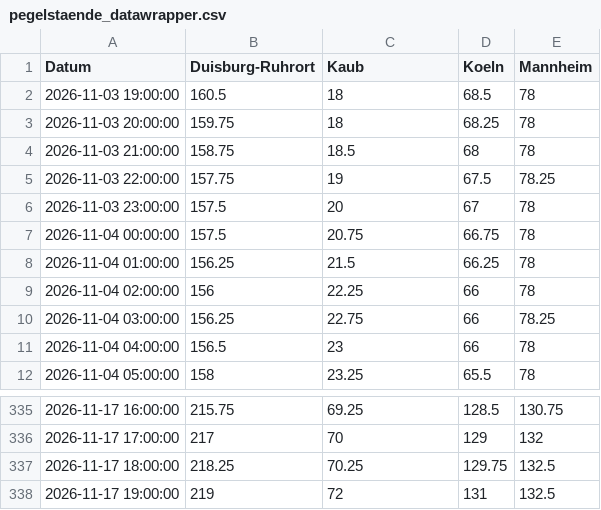
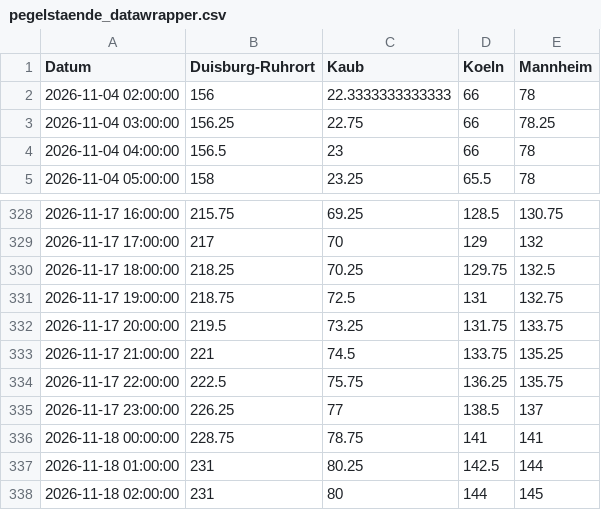
Before and after one commit to robjrentrop/pegelstaende_rhein, a CSV file: pegelstaende_datawrapper.csv, drawn as a sheet; only a part is shown, gaps mark what is left out.

```diff
--- a/pegelstaende_datawrapper.csv
+++ b/pegelstaende_datawrapper.csv
@@ -1,10 +1,3 @@
 "Datum","Duisburg-Ruhrort","Kaub","Koeln","Mannheim"
-"2026-11-03 19:00:00",160.5,18,68.5,78
-"2026-11-03 20:00:00",159.75,18,68.25,78
-"2026-11-03 21:00:00",158.75,18.5,68,78
-"2026-11-03 22:00:00",157.75,19,67.5,78.25
-"2026-11-03 23:00:00",157.5,20,67,78
-"2026-11-04 00:00:00",157.5,20.75,66.75,78
-"2026-11-04 01:00:00",156.25,21.5,66.25,78
-"2026-11-04 02:00:00",156,22.25,66,78
+"2026-11-04 02:00:00",156,22.3333333333333,66,78
 "2026-11-04 03:00:00",156.25,22.75,66,78.25
@@ -337,2 +330,9 @@
 "2026-11-17 18:00:00",218.25,70.25,129.75,132.5
-"2026-11-17 19:00:00",219,72,131,132.5
+"2026-11-17 19:00:00",218.75,72.5,131,132.75
+"2026-11-17 20:00:00",219.5,73.25,131.75,133.75
+"2026-11-17 21:00:00",221,74.5,133.75,135.25
+"2026-11-17 22:00:00",222.5,75.75,136.25,135.75
+"2026-11-17 23:00:00",226.25,77,138.5,137
+"2026-11-18 00:00:00",228.75,78.75,141,141
+"2026-11-18 01:00:00",231,80.25,142.5,144
+"2026-11-18 02:00:00",231,80,144,145
```
